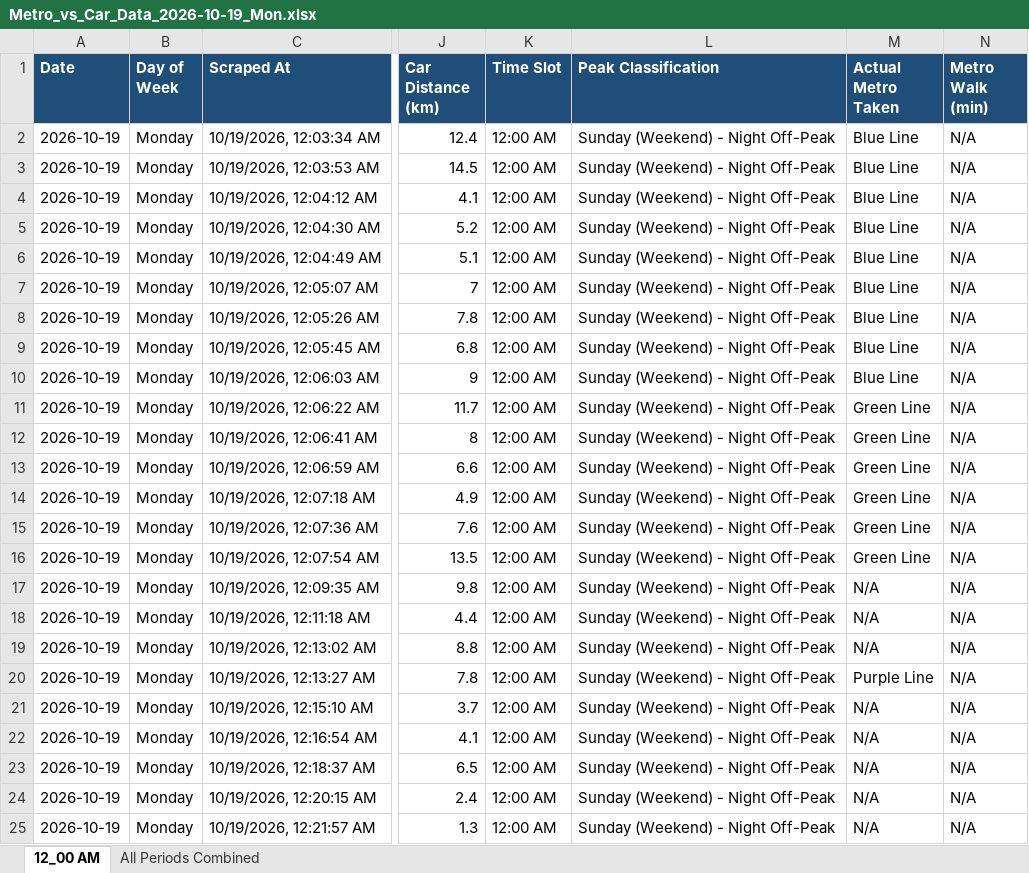
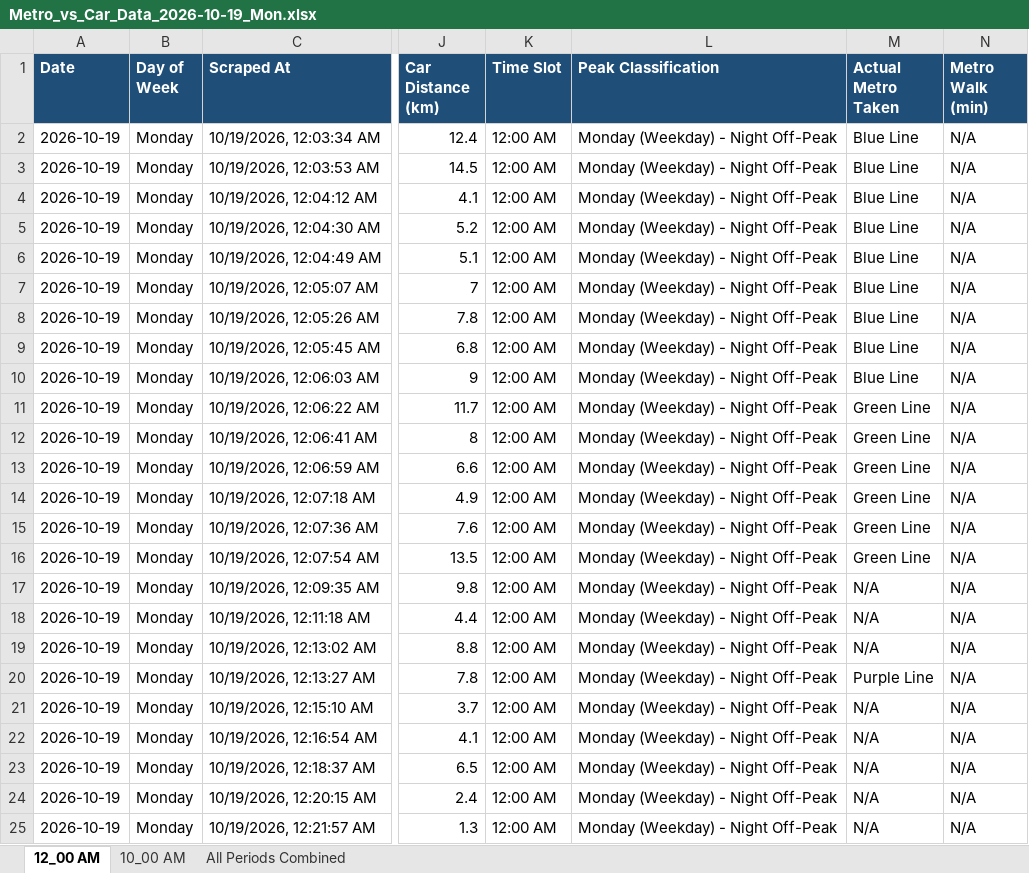
Before and after one commit to tuhin0329/Metro-Traffic-Automation, an Excel workbook: output/excel/Metro_vs_Car_Data_2026-10-19_Mon.xlsx, sheet 12_00 AM, drawn as a sheet; only a part is shown, gaps mark what is left out; values as stored, in another font and other column widths than the file's, no borders; the diff names each change by its address in the sheet, - before the commit and + after, or states it on an @@ line.

```diff
--- a/output/excel/Metro_vs_Car_Data_2026-10-19_Mon.xlsx (sheet 12_00 AM)
+++ b/output/excel/Metro_vs_Car_Data_2026-10-19_Mon.xlsx (sheet 12_00 AM)
+sheet tab: 10_00 AM
-L2:L25 (Peak Classification): Sunday (Weekend) - Night Off-Peak
+L2:L25 (Peak Classification): Monday (Weekday) - Night Off-Peak
```
Also changed, not shown: sheet All Periods Combined, 50 other files.
